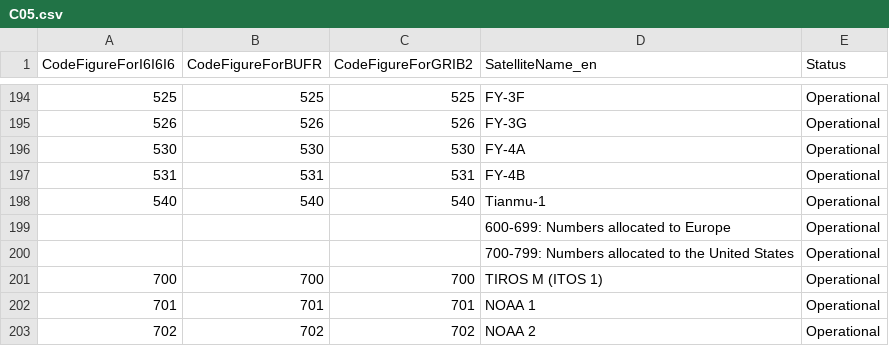
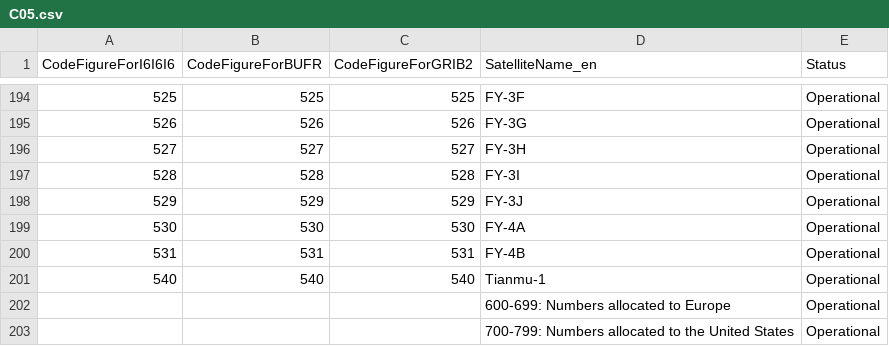
Before and after one commit to wmo-im/CCT, a CSV file: C05.csv, drawn as a sheet; only a part is shown, gaps mark what is left out; the shorter side is filled out with more unchanged rows; the diff names each change by its address in the sheet, - before the commit and + after, or states it on an @@ line.

Commit message:
290 add fy 3hij satellite identifier (#297)
* #290 - add satellites

* xml,txt files

---------

Co-authored-by: Enrico Fucile <efucile@wmo.int>

```diff
--- a/C05.csv
+++ b/C05.csv
+row 196: 527 | 527 | 527 | FY-3H | Operational
+row 197: 528 | 528 | 528 | FY-3I | Operational
+row 198: 529 | 529 | 529 | FY-3J | Operational
```
Also changed, not shown: 1 other file.
